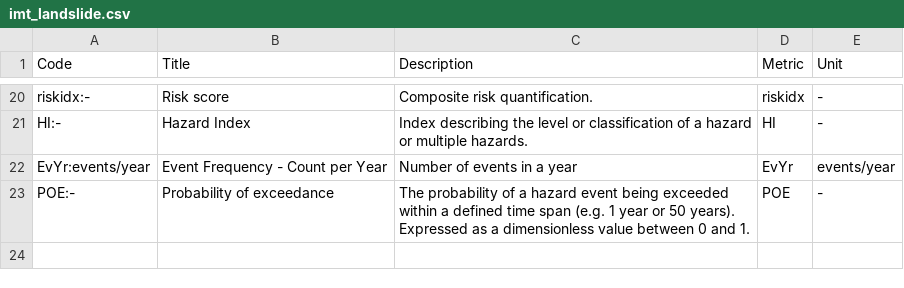
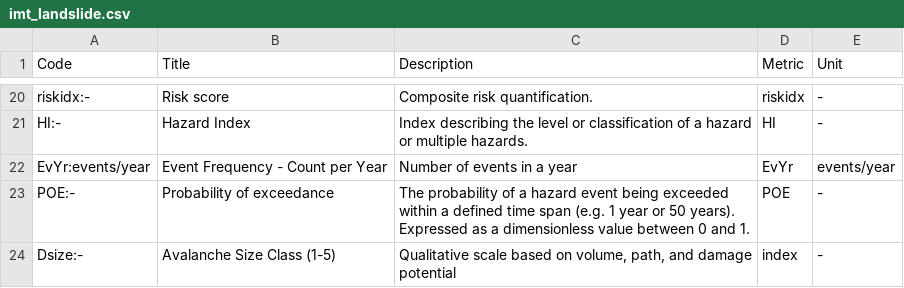
Before and after one commit to GFDRR/rdl-standard, a CSV file: schema/codelists/open/imt_landslide.csv, drawn as a sheet; only a part is shown, gaps mark what is left out; the diff names each change by its address in the sheet, - before the commit and + after, or states it on an @@ line.

```diff
--- a/schema/codelists/open/imt_landslide.csv
+++ b/schema/codelists/open/imt_landslide.csv
+row 24: Dsize:- | Avalanche Size Class (1-5) | Qualitative scale based on volume, path, and damage potential | index | -
```
Also changed, not shown: schema/codelists/open/IMT.csv.
